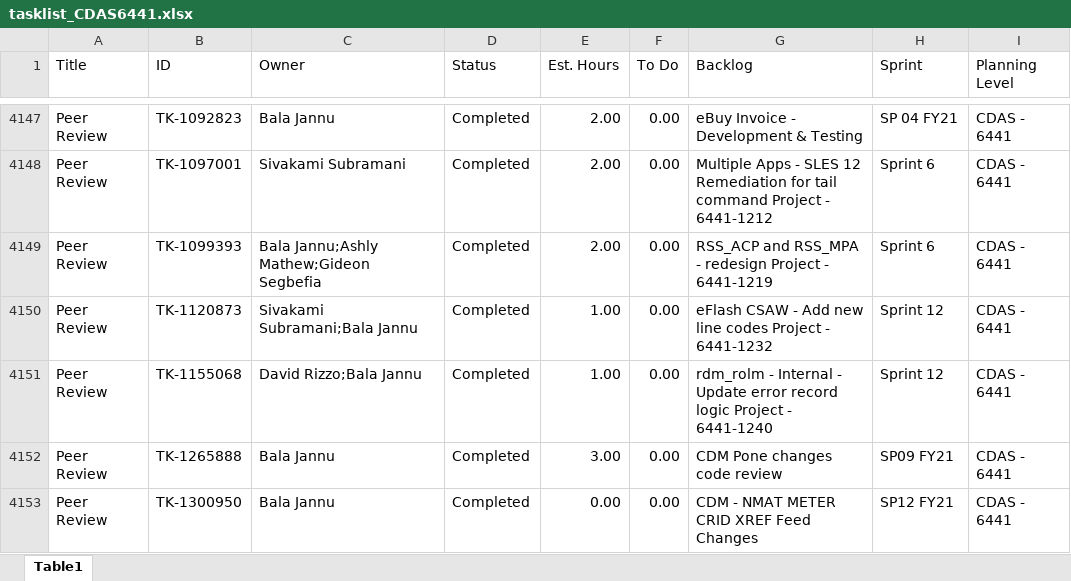
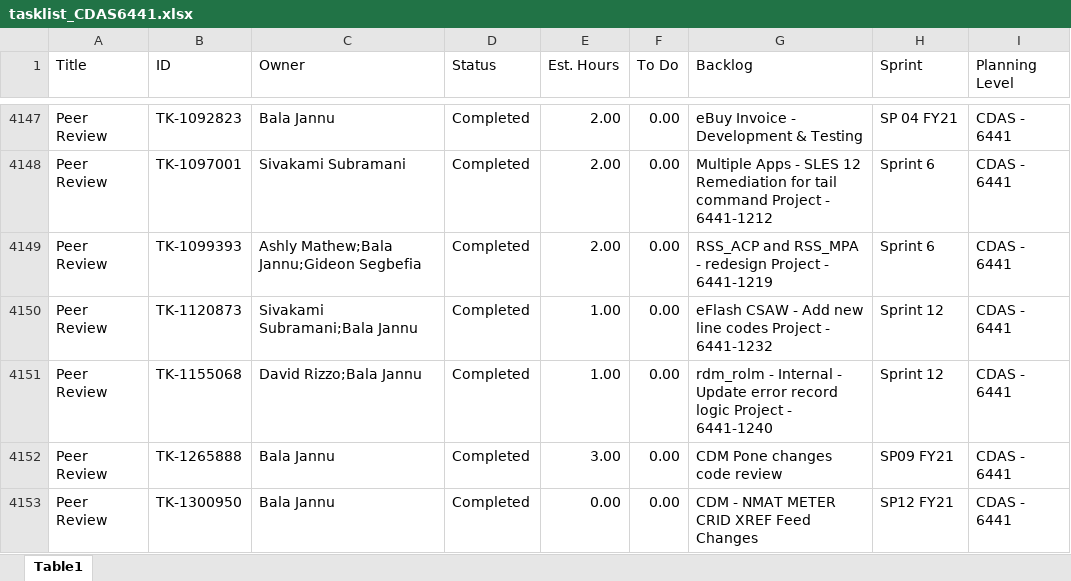
Before and after one commit to usps-dataeng/versionone-dashboard, an Excel workbook: tasklist_CDAS6441.xlsx, sheet Table1, drawn as a sheet; only a part is shown, gaps mark what is left out; values as stored, in another font and other column widths than the file's, no borders; the diff covers the shown part only; the diff names each change by its address in the sheet, - before the commit and + after, or states it on an @@ line.

```diff
--- a/tasklist_CDAS6441.xlsx (sheet Table1)
+++ b/tasklist_CDAS6441.xlsx (sheet Table1)
-C4149 (Owner): Bala Jannu;Ashly Mathew;Gideon Segbefia
+C4149 (Owner): Ashly Mathew;Bala Jannu;Gideon Segbefia
```
Also changed, not shown: 24 edited cells elsewhere in this sheet, tasklist_EDS4834.xlsx, tasklist_EEB9372.xlsx, 5 other files.
